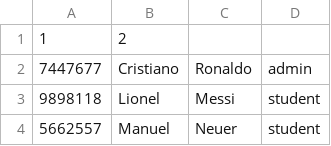
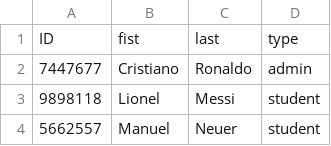
Before and after one commit to AchirayaPONG/final_project, a CSV file: persons.csv, drawn as a sheet; only a part is shown.

```diff
--- a/persons.csv
+++ b/persons.csv
@@ -1,2 +1,2 @@
-1,2
+ID,fist,last,type
 7447677,Cristiano,Ronaldo,admin
```
Also changed, not shown: 1 other file.
